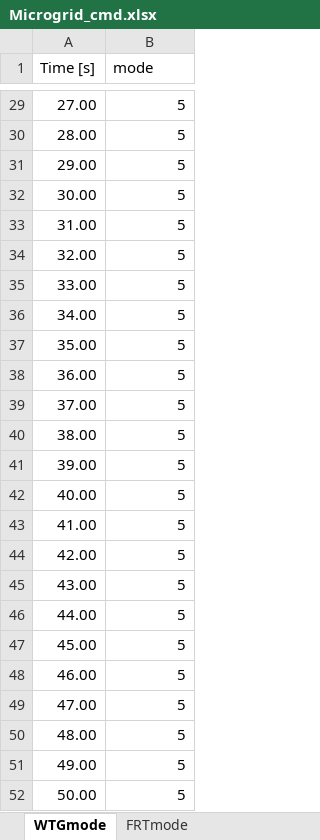
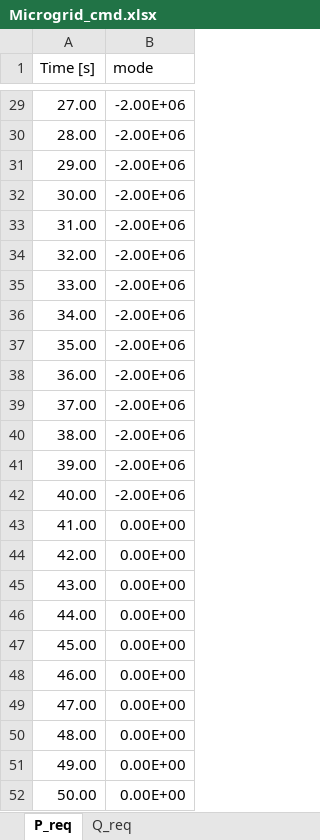
Before and after one commit to badeshiben/Autonomous-Microgrid-Forecasting-OLD, an Excel workbook: CART dependencies/Microgrid_cmd.xlsx, sheet P_req, drawn as a sheet; only a part is shown, gaps mark what is left out; values as stored, in another font and other column widths than the file's, no borders; the diff covers the shown part only; the diff names each change by its address in the sheet, - before the commit and + after, or states it on an @@ line.

Commit message:
grid connected and islanded modes working

```diff
--- a/CART dependencies/Microgrid_cmd.xlsx (sheet P_req)
+++ b/CART dependencies/Microgrid_cmd.xlsx (sheet P_req)
-sheet tab: WTGmode
+sheet tab: P_req
-sheet tab: FRTmode
+sheet tab: Q_req
-B29:B42 (mode): 5
+B29:B42 (mode): -2.00E+06
-B43:B52 (mode): 5
+B43:B52 (mode): 0.00E+00
```
Also changed, not shown: 27 edited cells elsewhere in this sheet, other sheet tabs, resources.xlsx, 7 other files.
